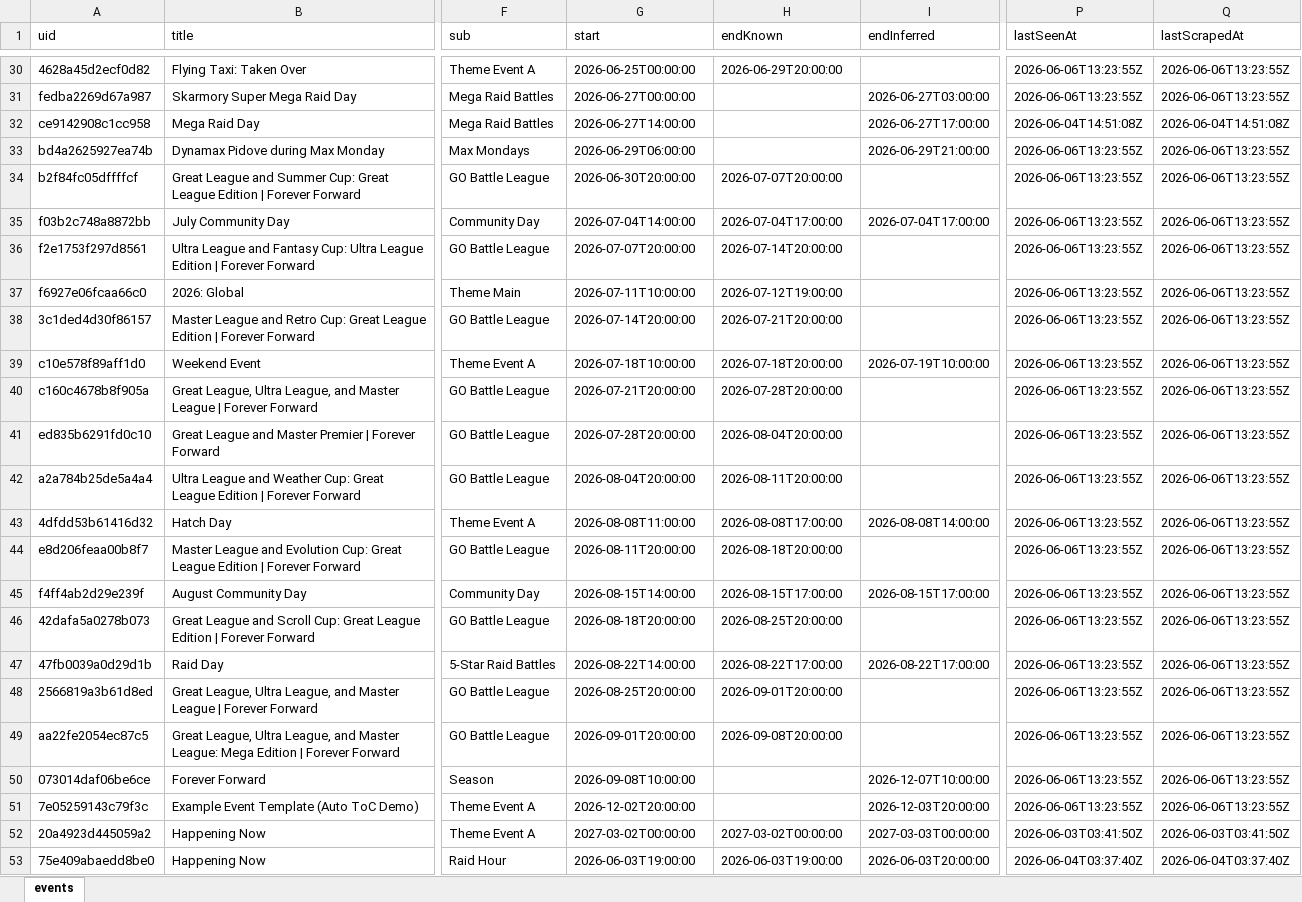
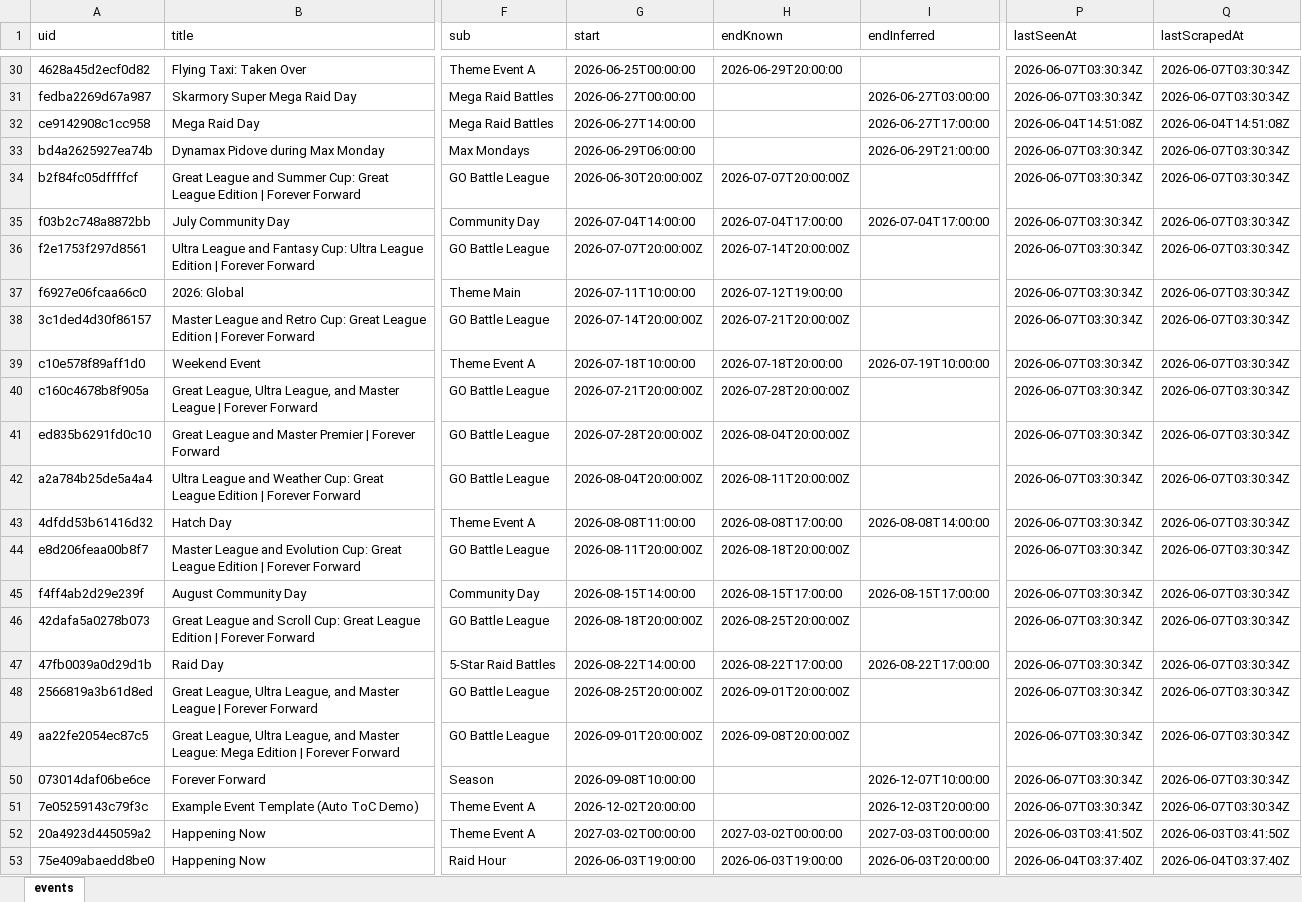
Before and after one commit to Yang-Zhang-717/NeatDuck_Timeline, an Excel workbook: data/events.xlsx, sheet events, drawn as a sheet; only a part is shown, gaps mark what is left out; values as stored, in another font and other column widths than the file's, no borders; the diff covers the shown part only; the diff names each change by its address in the sheet, - before the commit and + after, or states it on an @@ line.

```diff
--- a/data/events.xlsx (sheet events)
+++ b/data/events.xlsx (sheet events)
-P30:P31 (lastSeenAt): 2026-06-06T13:23:55Z
+P30:P31 (lastSeenAt): 2026-06-07T03:30:34Z
-Q30:Q31 (lastScrapedAt): 2026-06-06T13:23:55Z
+Q30:Q31 (lastScrapedAt): 2026-06-07T03:30:34Z
-P33:P51 (lastSeenAt): 2026-06-06T13:23:55Z
+P33:P51 (lastSeenAt): 2026-06-07T03:30:34Z
-Q33:Q51 (lastScrapedAt): 2026-06-06T13:23:55Z
+Q33:Q51 (lastScrapedAt): 2026-06-07T03:30:34Z
-G34 (start): 2026-06-30T20:00:00
+G34 (start): 2026-06-30T20:00:00Z
-H34 (endKnown): 2026-07-07T20:00:00
+H34 (endKnown): 2026-07-07T20:00:00Z
-G36 (start): 2026-07-07T20:00:00
+G36 (start): 2026-07-07T20:00:00Z
-H36 (endKnown): 2026-07-14T20:00:00
+H36 (endKnown): 2026-07-14T20:00:00Z
-G38 (start): 2026-07-14T20:00:00
+G38 (start): 2026-07-14T20:00:00Z
-H38 (endKnown): 2026-07-21T20:00:00
+H38 (endKnown): 2026-07-21T20:00:00Z
-G40 (start): 2026-07-21T20:00:00
+G40 (start): 2026-07-21T20:00:00Z
-H40 (endKnown): 2026-07-28T20:00:00
+H40 (endKnown): 2026-07-28T20:00:00Z
-G41 (start): 2026-07-28T20:00:00
+G41 (start): 2026-07-28T20:00:00Z
-H41 (endKnown): 2026-08-04T20:00:00
+H41 (endKnown): 2026-08-04T20:00:00Z
-G42 (start): 2026-08-04T20:00:00
+G42 (start): 2026-08-04T20:00:00Z
-H42 (endKnown): 2026-08-11T20:00:00
+H42 (endKnown): 2026-08-11T20:00:00Z
-G44 (start): 2026-08-11T20:00:00
+G44 (start): 2026-08-11T20:00:00Z
-H44 (endKnown): 2026-08-18T20:00:00
+H44 (endKnown): 2026-08-18T20:00:00Z
-G46 (start): 2026-08-18T20:00:00
+G46 (start): 2026-08-18T20:00:00Z
-H46 (endKnown): 2026-08-25T20:00:00
+H46 (endKnown): 2026-08-25T20:00:00Z
-G48 (start): 2026-08-25T20:00:00
+G48 (start): 2026-08-25T20:00:00Z
-H48 (endKnown): 2026-09-01T20:00:00
+H48 (endKnown): 2026-09-01T20:00:00Z
-G49 (start): 2026-09-01T20:00:00
+G49 (start): 2026-09-01T20:00:00Z
-H49 (endKnown): 2026-09-08T20:00:00
+H49 (endKnown): 2026-09-08T20:00:00Z
```
Also changed, not shown: 62 edited cells elsewhere in this sheet, 4 other files.
